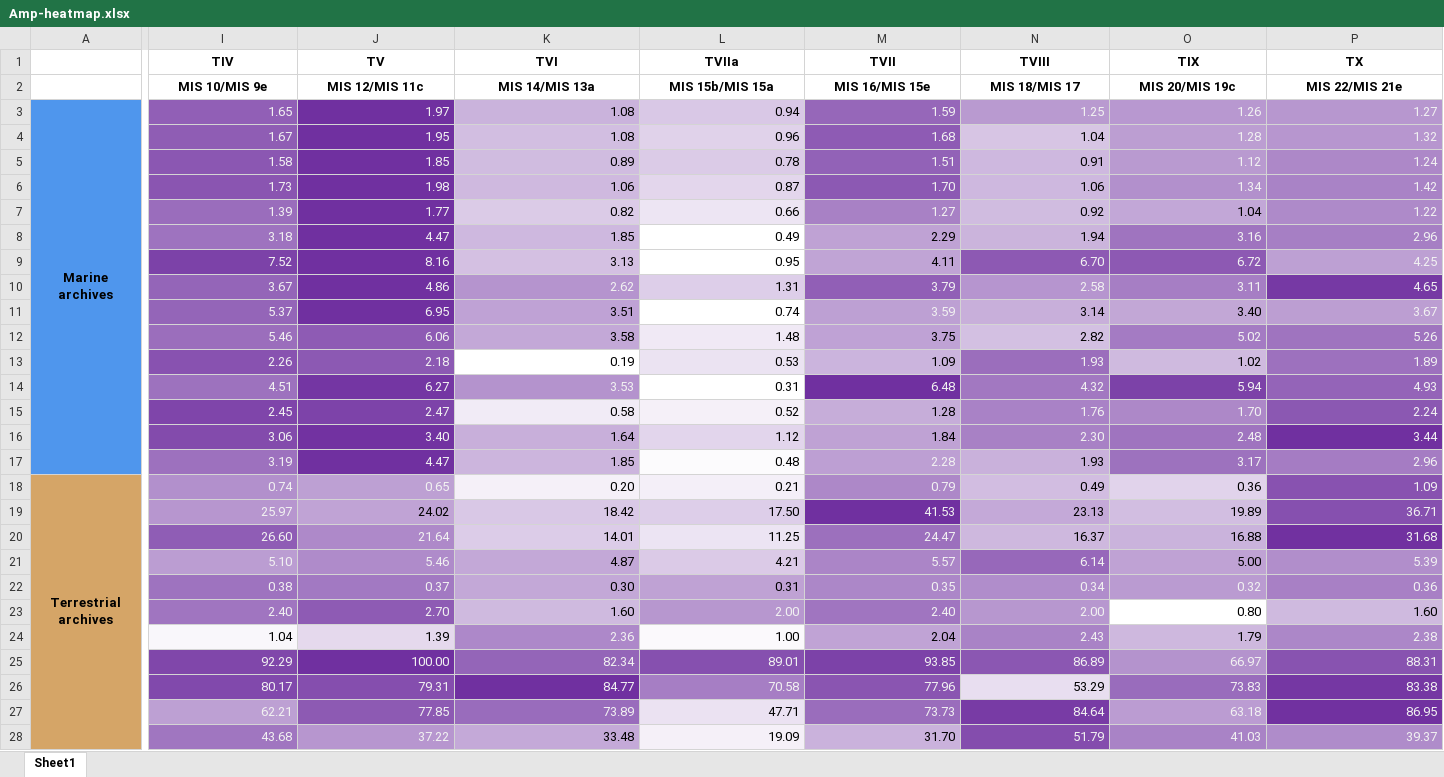
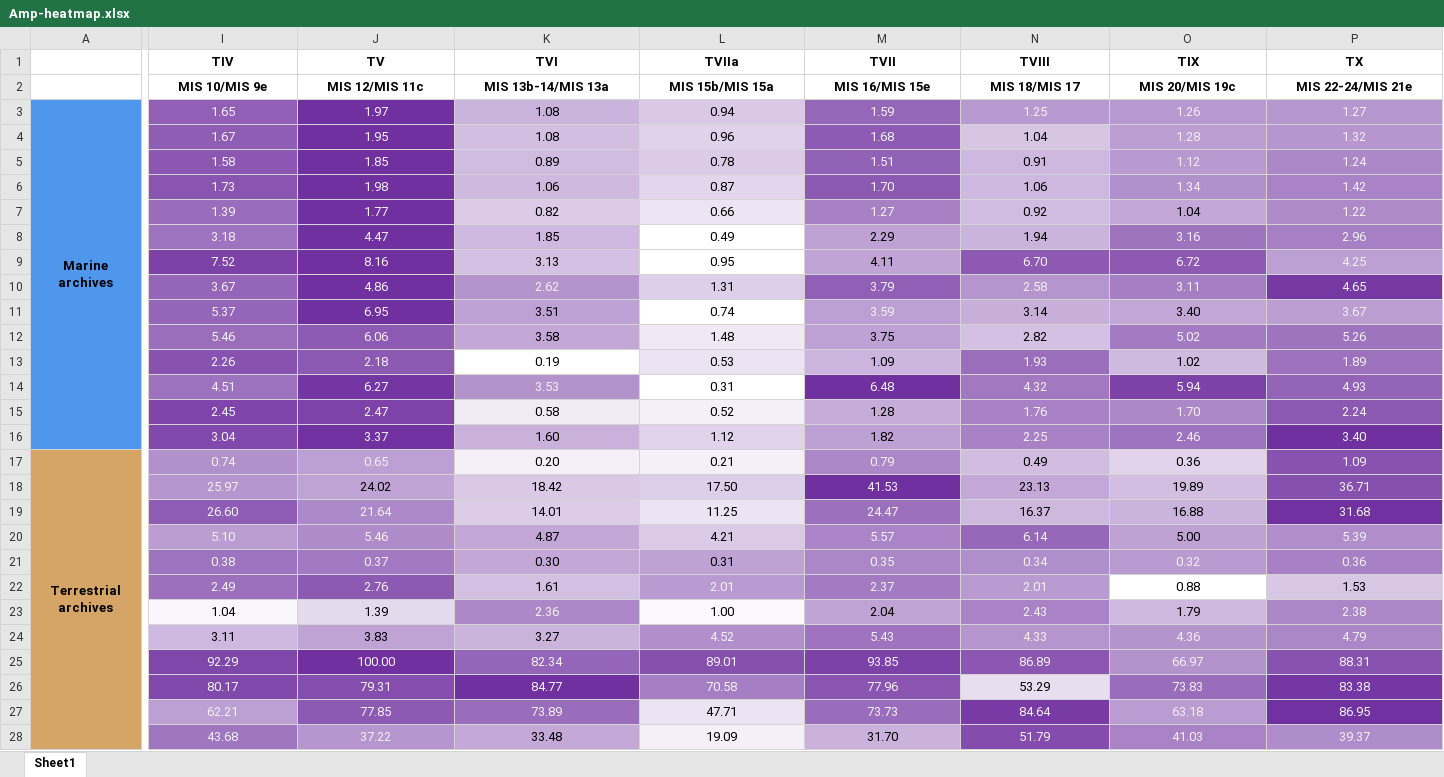
Before and after one commit to felyx04/MetaDatabase-Pollak-et-al-2026, an Excel workbook: Figures/Heatmaps/Amp-heatmap.xlsx, sheet Sheet1, drawn as a sheet; only a part is shown, gaps mark what is left out; values as stored, in another font and other column widths than the file's, no borders; removed rows and columns are numbered as before the commit, all else as after; rows hold the shown columns only; the diff covers the shown part only; the diff names each change by its address in the sheet, - before the commit and + after, or states it on an @@ line.

```diff
--- a/Figures/Heatmaps/Amp-heatmap.xlsx (sheet Sheet1)
+++ b/Figures/Heatmaps/Amp-heatmap.xlsx (sheet Sheet1)
-K2 (TVI): MIS 14/MIS 13a
+K2 (TVI): MIS 13b-14/MIS 13a
-P2 (TX): MIS 22/MIS 21e
+P2 (TX): MIS 22-24/MIS 21e
-I3:P15 alignment: right
+I3:P15 alignment: center
-row 16:  | 3.06 | 3.40 | 1.64 | 1.12 | 1.84 | 2.30 | 2.48 | 3.44
-row 17:  | 3.19 | 4.47 | 1.85 | 0.48 | 2.28 | 1.93 | 3.17 | 2.96
+row 16:  | 3.04 | 3.37 | 1.60 | 1.12 | 1.82 | 2.25 | 2.46 | 3.40
-I17:P21 alignment: right
+I17:P21 alignment: center
-row 23:  | 2.40 | 2.70 | 1.60 | 2.00 | 2.40 | 2.00 | 0.80 | 1.60
+row 22:  | 2.49 | 2.76 | 1.61 | 2.01 | 2.37 | 2.01 | 0.88 | 1.53
-I23:P23 alignment: right
+I23:P23 alignment: center
+row 24:  | 3.11 | 3.83 | 3.27 | 4.52 | 5.43 | 4.33 | 4.36 | 4.79
-I25:P26 alignment: right
+I25:P26 alignment: center
-I27:P27 alignment: right
+I27:P27 alignment: center
-I28:P28 alignment: right
+I28:P28 alignment: center
```
Also changed, not shown: 1 added row, 1 removed row and cell formats elsewhere in this sheet, Figures/Heatmaps/G-heatmap.xlsx, Figures/Heatmaps/IG-heatmap.xlsx, 29 other files.
